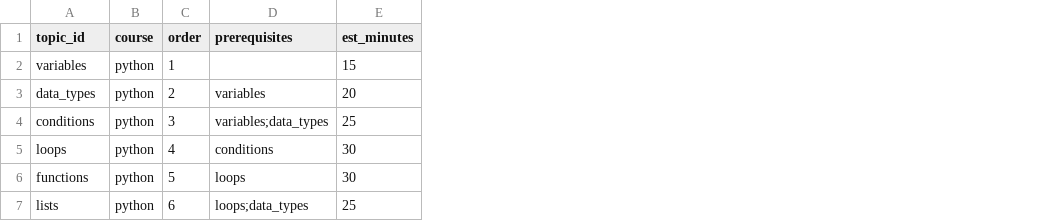
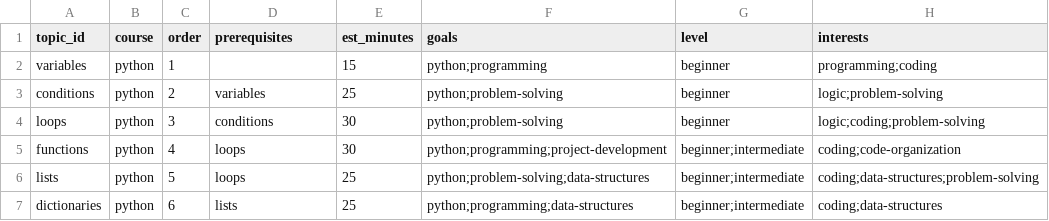
Before and after one commit to radhika2406/Personalized-AI-Learning-System, a CSV file: assessment/content/topics.csv, drawn as a sheet; removed rows and columns are numbered as before the commit, all else as after; the diff names each change by its address in the sheet, - before the commit and + after, or states it on an @@ line.

```diff
--- a/assessment/content/topics.csv
+++ b/assessment/content/topics.csv
+column F (goals), rows 2-6: python;programming | python;problem-solving | python;problem-solving | python;programming;project-development | python;problem-solving;data-structures
+column G (level), rows 2-6: beginner | beginner | beginner | beginner;intermediate | beginner;intermediate
+column H (interests), rows 2-6: programming;coding | logic;problem-solving | logic;coding;problem-solving | coding;code-organization | coding;data-structures;problem-solving
-row 3: data_types | python | 2 | variables | 20
-C3 (order): 3
+C3 (order): 2
-D3 (prerequisites): variables;data_types
+D3 (prerequisites): variables
-C4 (order): 4
+C4 (order): 3
-C5 (order): 5
+C5 (order): 4
-C6 (order): 6
+C6 (order): 5
-D6 (prerequisites): loops;data_types
+D6 (prerequisites): loops
+row 7: dictionaries | python | 6 | lists | 25 | python;programming;data-structures | beginner;intermediate | coding;data-structures
```
Also changed, not shown: 20 other files.
